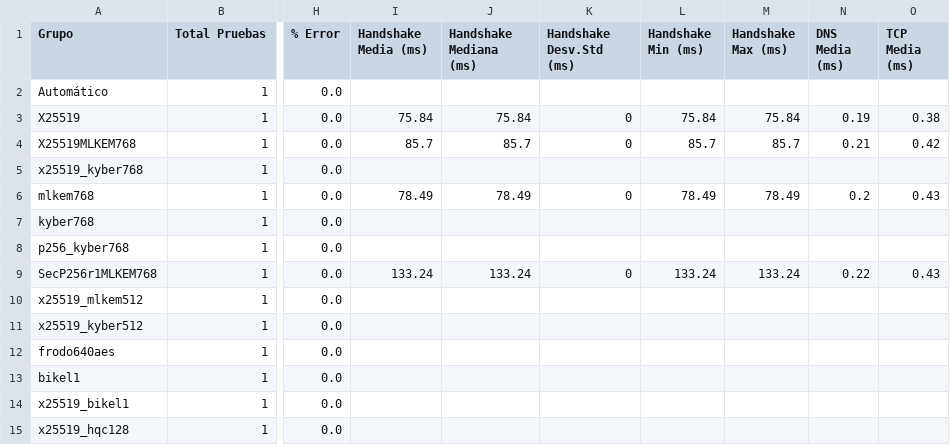
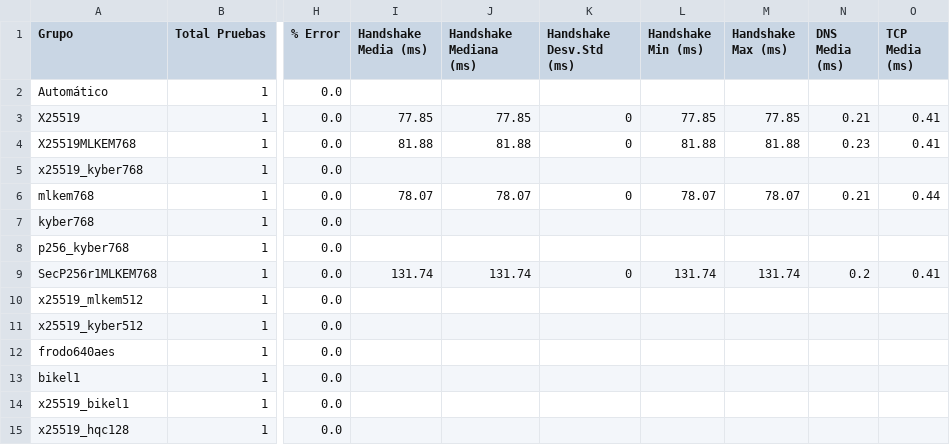
Before and after one commit to DiegoSanRoman/TFG-PQC, a CSV file: resultados/resumen_calibracion_moderno.csv, drawn as a sheet; only a part is shown, gaps mark what is left out; the diff names each change by its address in the sheet, - before the commit and + after, or states it on an @@ line.

```diff
--- a/resultados/resumen_calibracion_moderno.csv
+++ b/resultados/resumen_calibracion_moderno.csv
-I3 (Handshake Media (ms)): 75.84
+I3 (Handshake Media (ms)): 77.85
-J3 (Handshake Mediana (ms)): 75.84
+J3 (Handshake Mediana (ms)): 77.85
-L3 (Handshake Min (ms)): 75.84
+L3 (Handshake Min (ms)): 77.85
-M3 (Handshake Max (ms)): 75.84
+M3 (Handshake Max (ms)): 77.85
-N3 (DNS Media (ms)): 0.19
+N3 (DNS Media (ms)): 0.21
-O3 (TCP Media (ms)): 0.38
+O3 (TCP Media (ms)): 0.41
-I4 (Handshake Media (ms)): 85.7
+I4 (Handshake Media (ms)): 81.88
-J4 (Handshake Mediana (ms)): 85.7
+J4 (Handshake Mediana (ms)): 81.88
-L4 (Handshake Min (ms)): 85.7
+L4 (Handshake Min (ms)): 81.88
-M4 (Handshake Max (ms)): 85.7
+M4 (Handshake Max (ms)): 81.88
-N4 (DNS Media (ms)): 0.21
+N4 (DNS Media (ms)): 0.23
-O4 (TCP Media (ms)): 0.42
+O4 (TCP Media (ms)): 0.41
-I6 (Handshake Media (ms)): 78.49
+I6 (Handshake Media (ms)): 78.07
-J6 (Handshake Mediana (ms)): 78.49
+J6 (Handshake Mediana (ms)): 78.07
-L6 (Handshake Min (ms)): 78.49
+L6 (Handshake Min (ms)): 78.07
-M6 (Handshake Max (ms)): 78.49
+M6 (Handshake Max (ms)): 78.07
-N6 (DNS Media (ms)): 0.2
+N6 (DNS Media (ms)): 0.21
-O6 (TCP Media (ms)): 0.43
+O6 (TCP Media (ms)): 0.44
-I9 (Handshake Media (ms)): 133.24
+I9 (Handshake Media (ms)): 131.74
-J9 (Handshake Mediana (ms)): 133.24
+J9 (Handshake Mediana (ms)): 131.74
-L9 (Handshake Min (ms)): 133.24
+L9 (Handshake Min (ms)): 131.74
-M9 (Handshake Max (ms)): 133.24
+M9 (Handshake Max (ms)): 131.74
-N9 (DNS Media (ms)): 0.22
+N9 (DNS Media (ms)): 0.2
-O9 (TCP Media (ms)): 0.43
+O9 (TCP Media (ms)): 0.41
```
Also changed, not shown: resultados/resumen_calibracion_legacy.csv, resultados/resumen_por_grupo.csv, 13 other files.
